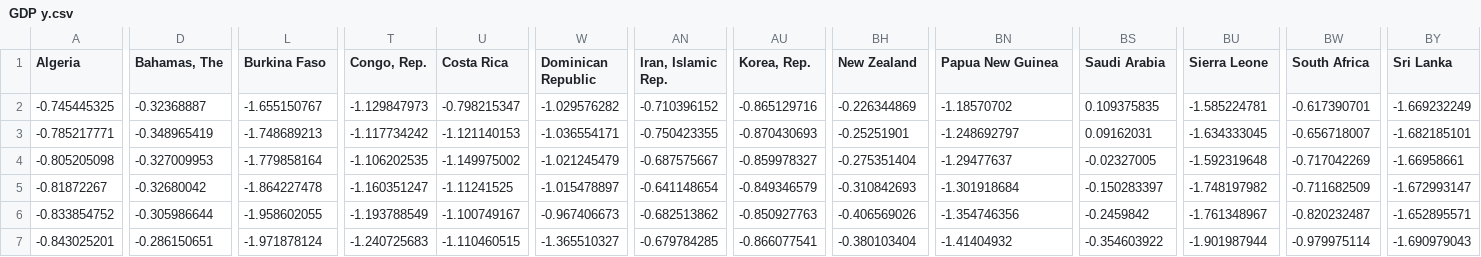
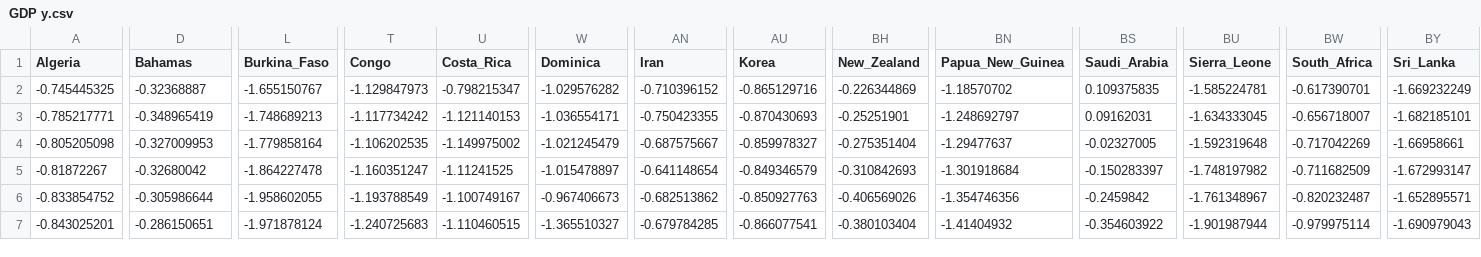
Before and after one commit to hameddavodi/Thesis--FDA, a CSV file: GDP y.csv, drawn as a sheet; only a part is shown, gaps mark what is left out; the diff covers the shown part only; the diff names each change by its address in the sheet, - before the commit and + after, or states it on an @@ line.

```diff
--- a/GDP y.csv
+++ b/GDP y.csv
-D1: Bahamas, The
+D1: Bahamas
-L1: Burkina Faso
+L1: Burkina_Faso
-T1: Congo, Rep.
+T1: Congo
-U1: Costa Rica
+U1: Costa_Rica
-W1: Dominican Republic
+W1: Dominica
-AN1: Iran, Islamic Rep.
+AN1: Iran
-AU1: Korea, Rep.
+AU1: Korea
-BH1: New Zealand
+BH1: New_Zealand
-BN1: Papua New Guinea
+BN1: Papua_New_Guinea
-BS1: Saudi Arabia
+BS1: Saudi_Arabia
-BU1: Sierra Leone
+BU1: Sierra_Leone
-BW1: South Africa
+BW1: South_Africa
-BY1: Sri Lanka
+BY1: Sri_Lanka
```
Also changed, not shown: 7 edited cells elsewhere in this file, Country_Income_Region_Info_Completed_excel.csv, FDI r.csv, 3 other files.
